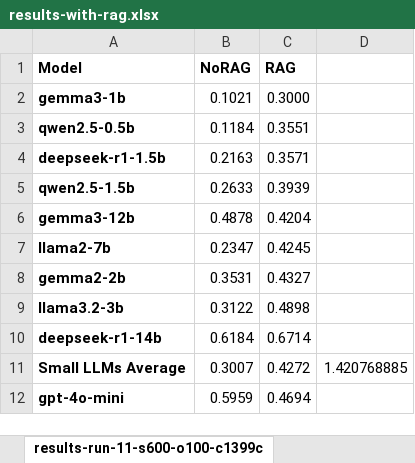
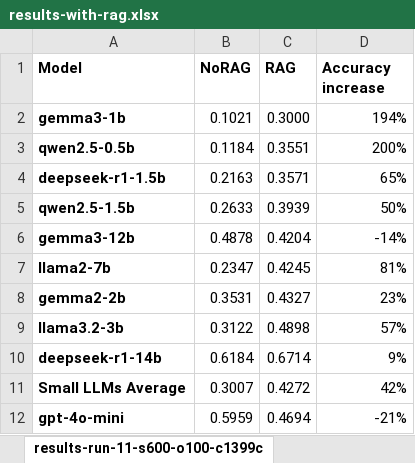
Before and after one commit to thiagoh/deep-learning-tcc, an Excel workbook: paper/results-with-rag.xlsx, sheet results-run-11-s600-o100-c1399c, drawn as a sheet; values as stored, in another font and other column widths than the file's, no borders; the diff names each change by its address in the sheet, - before the commit and + after, or states it on an @@ line.

```diff
--- a/paper/results-with-rag.xlsx (sheet results-run-11-s600-o100-c1399c)
+++ b/paper/results-with-rag.xlsx (sheet results-run-11-s600-o100-c1399c)
-D1: (empty)
+D1: Accuracy increase
-D2 (Accuracy increase): (empty)
+D2 (Accuracy increase): 194%
-D3 (Accuracy increase): (empty)
+D3 (Accuracy increase): 200%
-D4 (Accuracy increase): (empty)
+D4 (Accuracy increase): 65%
-D5 (Accuracy increase): (empty)
+D5 (Accuracy increase): 50%
-D6 (Accuracy increase): (empty)
+D6 (Accuracy increase): -14%
-D7 (Accuracy increase): (empty)
+D7 (Accuracy increase): 81%
-D8 (Accuracy increase): (empty)
+D8 (Accuracy increase): 23%
-D9 (Accuracy increase): (empty)
+D9 (Accuracy increase): 57%
-D10 (Accuracy increase): (empty)
+D10 (Accuracy increase): 9%
-D11 (Accuracy increase): 1.420768885
+D11 (Accuracy increase): 42%
-D12 (Accuracy increase): (empty)
+D12 (Accuracy increase): -21%
```
Also changed, not shown: 1 other file.
